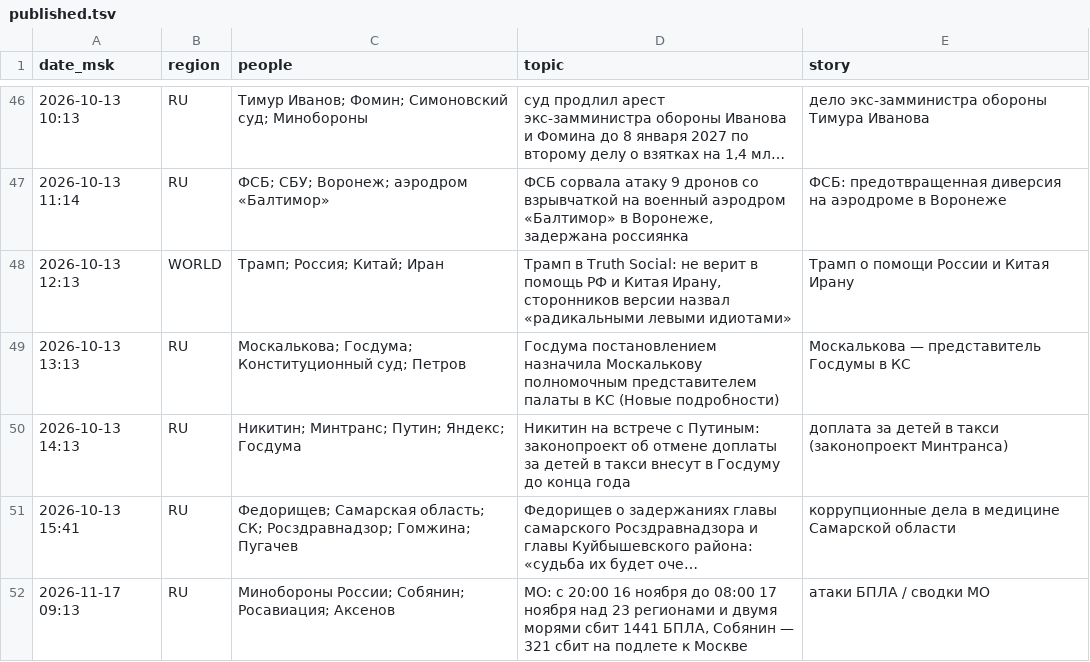
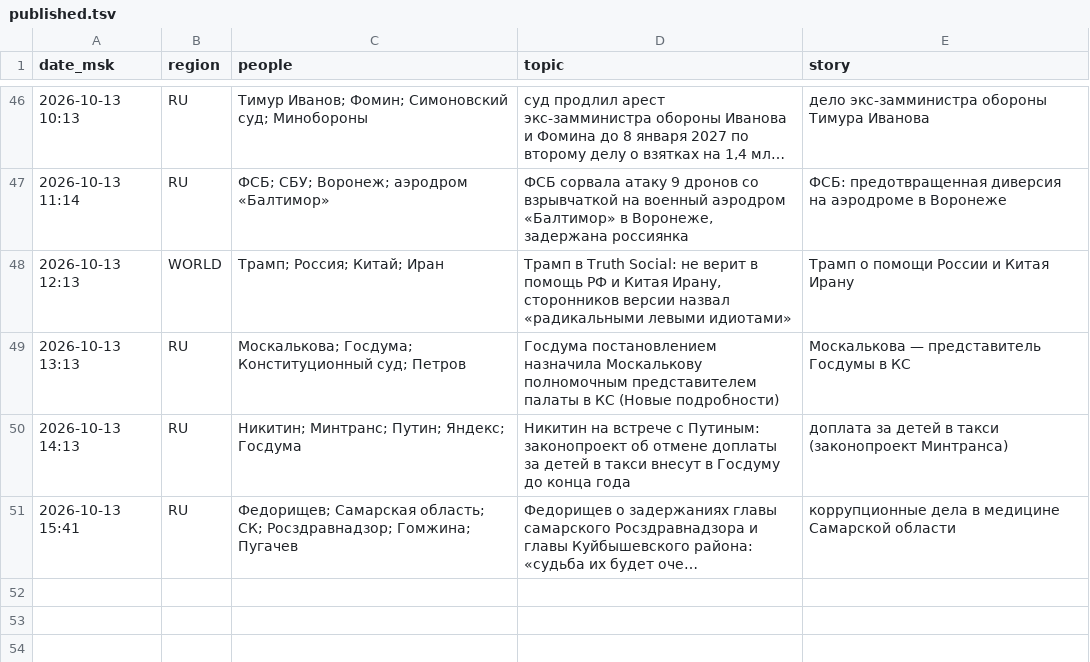
Before and after one commit to Hostin2131/zakulisye-covers, a TSV file: kv/published.tsv, drawn as a sheet; only a part is shown, gaps mark what is left out; long unchanged cells end in …; the diff names each change by its address in the sheet, - before the commit and + after, or states it on an @@ line.

```diff
--- a/kv/published.tsv
+++ b/kv/published.tsv
-row 52: 2026-11-17 09:13 | RU | Минобороны России; Собянин; Росавиация; Аксенов | МО: с 20:00 16 ноября до 08:00 17 ноября над 23 регионами и двумя морями сбит 1441 БПЛА, Собянин — 321 сбит на подлете к Москве | атаки БПЛА / сводки МО
```
Also changed, not shown: 1 other file.
